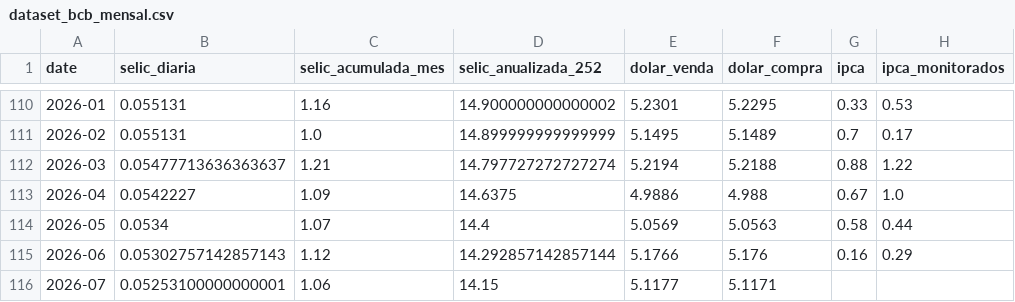
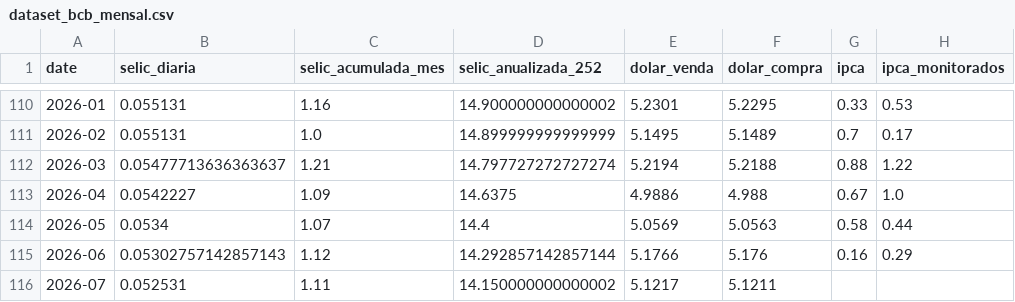
Before and after one commit to apjrprof/datalab-economia-ia, a CSV file: data/processed/dataset_bcb_mensal.csv, drawn as a sheet; only a part is shown, gaps mark what is left out; the diff names each change by its address in the sheet, - before the commit and + after, or states it on an @@ line.

```diff
--- a/data/processed/dataset_bcb_mensal.csv
+++ b/data/processed/dataset_bcb_mensal.csv
-B116 (selic_diaria): 0.05253100000000001
+B116 (selic_diaria): 0.052531
-C116 (selic_acumulada_mes): 1.06
+C116 (selic_acumulada_mes): 1.11
-D116 (selic_anualizada_252): 14.15
+D116 (selic_anualizada_252): 14.150000000000002
-E116 (dolar_venda): 5.1177
+E116 (dolar_venda): 5.1217
-F116 (dolar_compra): 5.1171
+F116 (dolar_compra): 5.1211
```
Also changed, not shown: data/dataset_macro_mercado_mensal.csv, data/processed/dataset_yfinance_mensal.csv.
